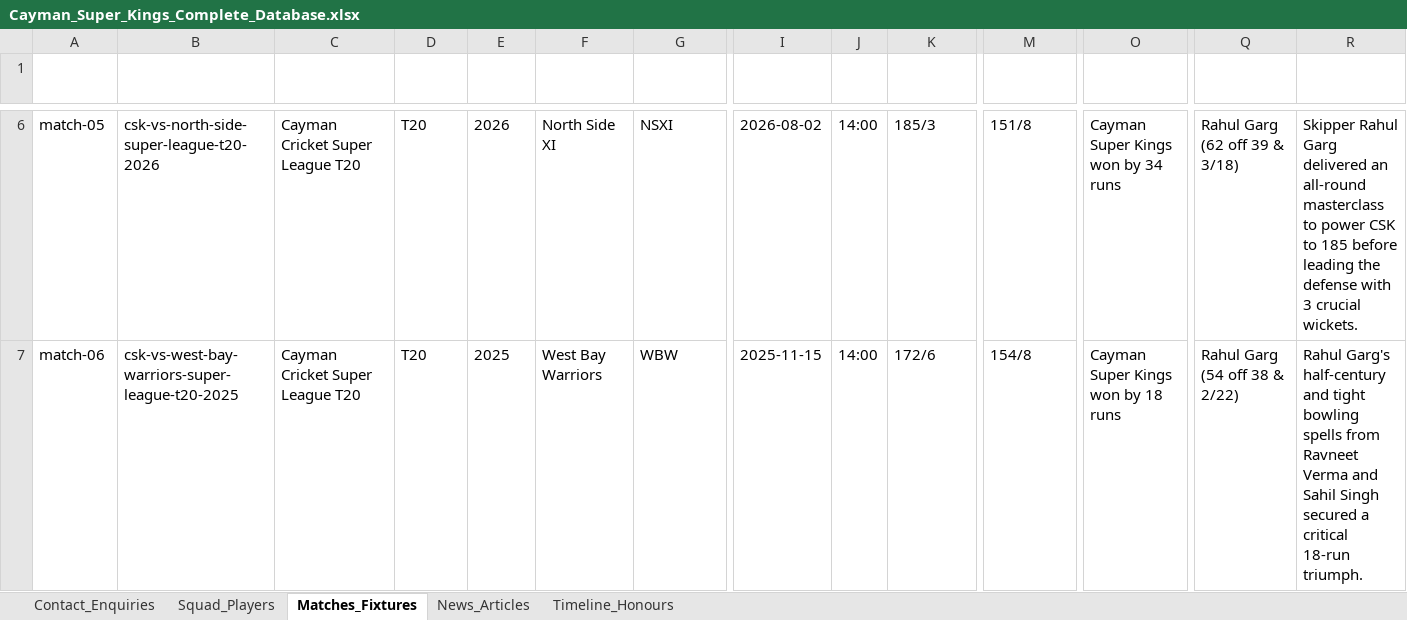
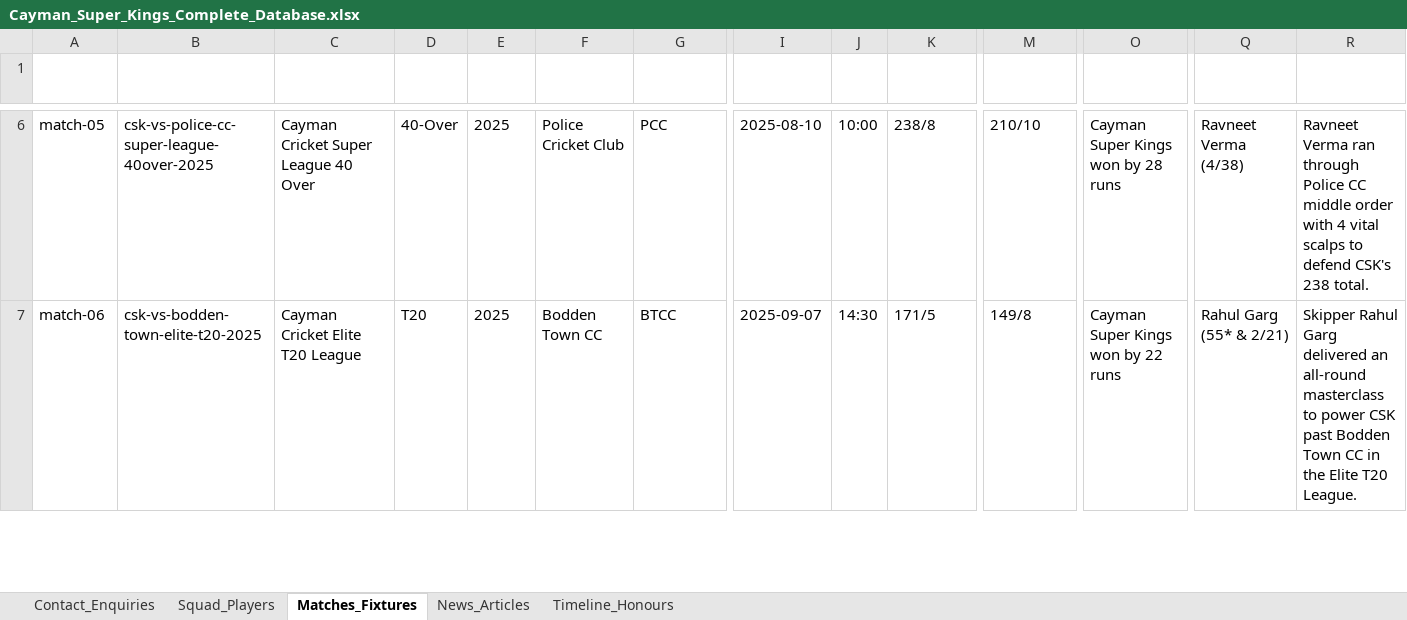
Before and after one commit to Sahitya0805/CAYMAN, an Excel workbook: exports/Cayman_Super_Kings_Complete_Database.xlsx, sheet Matches_Fixtures, drawn as a sheet; only a part is shown, gaps mark what is left out; values as stored, in another font and other column widths than the file's, no borders; the diff covers the shown part only; the diff names each change by its address in the sheet, - before the commit and + after, or states it on an @@ line.

Commit message:
feat: real CICA CricClubs match data with dynamic API sync, futuristic HUD animations, and full responsiveness

```diff
--- a/exports/Cayman_Super_Kings_Complete_Database.xlsx (sheet Matches_Fixtures)
+++ b/exports/Cayman_Super_Kings_Complete_Database.xlsx (sheet Matches_Fixtures)
-B6 (Slug): csk-vs-north-side-super-league-t20-2026
+B6 (Slug): csk-vs-police-cc-super-league-40over-2025
-C6 (Competition): Cayman Cricket Super League T20
+C6 (Competition): Cayman Cricket Super League 40 Over
-D6 (Format): T20
+D6 (Format): 40-Over
-E6 (Season): 2026
+E6 (Season): 2025
-F6 (Opponent Team): North Side XI
+F6 (Opponent Team): Police Cricket Club
-G6 (Opponent Code): NSXI
+G6 (Opponent Code): PCC
-I6 (Date): 2026-08-02
+I6 (Date): 2025-08-10
-J6 (Time): 14:00
+J6 (Time): 10:00
-K6 (CSK Score): 185/3
+K6 (CSK Score): 238/8
-M6 (Opponent Score): 151/8
+M6 (Opponent Score): 210/10
-O6 (Official Result): Cayman Super Kings won by 34 runs
+O6 (Official Result): Cayman Super Kings won by 28 runs
-Q6 (Player of the Match): Rahul Garg (62 off 39 & 3/18)
+Q6 (Player of the Match): Ravneet Verma (4/38)
-R6 (Match Summary): Skipper Rahul Garg delivered an all-round masterclass to power CSK to 185 before leading the defense with 3 crucial wickets.
+R6 (Match Summary): Ravneet Verma ran through Police CC middle order with 4 vital scalps to defend CSK's 238 total.
-B7 (Slug): csk-vs-west-bay-warriors-super-league-t20-2025
+B7 (Slug): csk-vs-bodden-town-elite-t20-2025
-C7 (Competition): Cayman Cricket Super League T20
+C7 (Competition): Cayman Cricket Elite T20 League
-F7 (Opponent Team): West Bay Warriors
+F7 (Opponent Team): Bodden Town CC
-G7 (Opponent Code): WBW
+G7 (Opponent Code): BTCC
-I7 (Date): 2025-11-15
+I7 (Date): 2025-09-07
-J7 (Time): 14:00
+J7 (Time): 14:30
-K7 (CSK Score): 172/6
+K7 (CSK Score): 171/5
-M7 (Opponent Score): 154/8
+M7 (Opponent Score): 149/8
-O7 (Official Result): Cayman Super Kings won by 18 runs
+O7 (Official Result): Cayman Super Kings won by 22 runs
-Q7 (Player of the Match): Rahul Garg (54 off 38 & 2/22)
+Q7 (Player of the Match): Rahul Garg (55* & 2/21)
-R7 (Match Summary): Rahul Garg's half-century and tight bowling spells from Ravneet Verma and Sahil Singh secured a critical 18-run triumph.
+R7 (Match Summary): Skipper Rahul Garg delivered an all-round masterclass to power CSK past Bodden Town CC in the Elite T20 League.
```
Also changed, not shown: 2 removed rows and 110 edited cells elsewhere in this sheet, exports/CSK_Contact_Enquiries_Database.xlsx, 20 other files.
